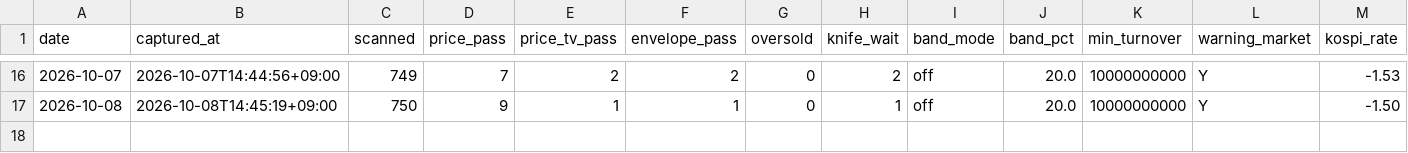
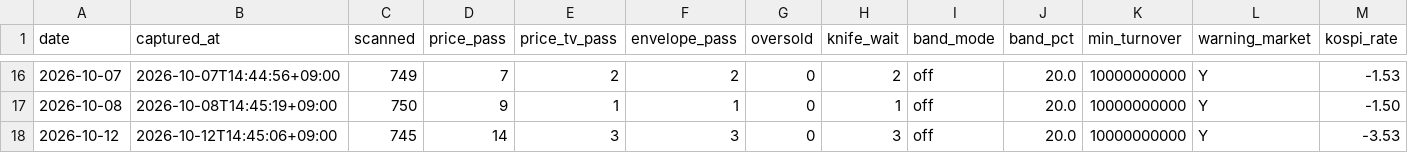
Before and after one commit to Hyeokgi/stock-omakase, a CSV file: data/scanner_census/envelope_census.csv, drawn as a sheet; only a part is shown, gaps mark what is left out; rows hold the shown columns only; the diff names each change by its address in the sheet, - before the commit and + after, or states it on an @@ line.

```diff
--- a/data/scanner_census/envelope_census.csv
+++ b/data/scanner_census/envelope_census.csv
+row 18: 2026-10-12 | 2026-10-12T14:45:06+09:00 | 745 | 14 | 3 | 3 | 0 | 3 | off | 20.0 | 10000000000 | Y | -3.53
```
